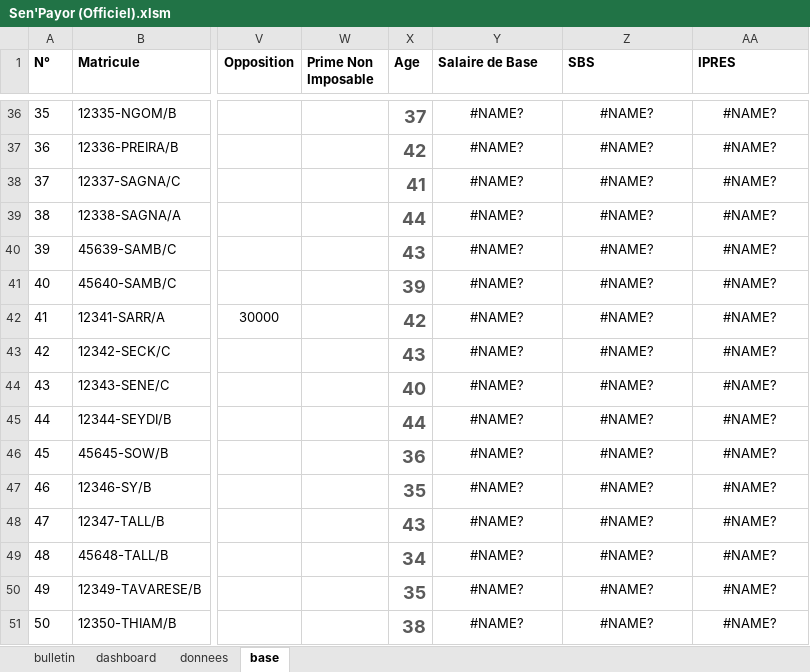
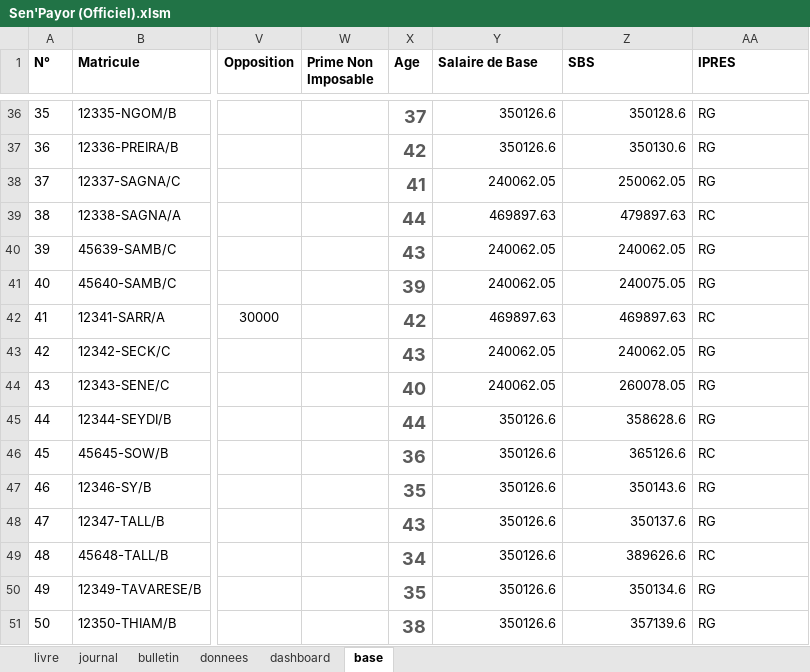
Before and after one commit to Projets-VBA-Master-1/Projet-Final-VBA, an Excel workbook: Sen'Payor (Officiel).xlsm, sheet base, drawn as a sheet; only a part is shown, gaps mark what is left out; values as stored, in another font and other column widths than the file's, no borders; table styles not drawn; the diff covers the shown part only; the diff names each change by its address in the sheet, - before the commit and + after, or states it on an @@ line.

```diff
--- a/Sen'Payor (Officiel).xlsm (sheet base)
+++ b/Sen'Payor (Officiel).xlsm (sheet base)
@@ sheet tab unhidden: livre @@
@@ sheet tab unhidden: journal @@
@@ sheet tab order changed: livre | journal | bulletin | donnees | dashboard | base @@
-Y36:Z51 alignment: center
+Y36:Z51 alignment: right
-Y36:Y37 (Salaire de Base): #NAME?
+Y36:Y37 (Salaire de Base): 350126.6
-Z36 (SBS): #NAME?
+Z36 (SBS): 350128.6
-AA36:AA51 alignment: center
+AA36:AA51 alignment: left
-AA36:AA38 (IPRES): #NAME?
+AA36:AA38 (IPRES): RG
-Z37 (SBS): #NAME?
+Z37 (SBS): 350130.6
-Y38 (Salaire de Base): #NAME?
+Y38 (Salaire de Base): 240062.05
-Z38 (SBS): #NAME?
+Z38 (SBS): 250062.05
-Y39 (Salaire de Base): #NAME?
+Y39 (Salaire de Base): 469897.63
-Z39 (SBS): #NAME?
+Z39 (SBS): 479897.63
-AA39 (IPRES): #NAME?
+AA39 (IPRES): RC
-Y40:Y41 (Salaire de Base): #NAME?
+Y40:Y41 (Salaire de Base): 240062.05
-Z40 (SBS): #NAME?
+Z40 (SBS): 240062.05
-AA40:AA41 (IPRES): #NAME?
+AA40:AA41 (IPRES): RG
-Z41 (SBS): #NAME?
+Z41 (SBS): 240075.05
-Y42 (Salaire de Base): #NAME?
+Y42 (Salaire de Base): 469897.63
-Z42 (SBS): #NAME?
+Z42 (SBS): 469897.63
-AA42 (IPRES): #NAME?
+AA42 (IPRES): RC
-Y43:Y44 (Salaire de Base): #NAME?
+Y43:Y44 (Salaire de Base): 240062.05
-Z43 (SBS): #NAME?
+Z43 (SBS): 240062.05
-AA43:AA45 (IPRES): #NAME?
+AA43:AA45 (IPRES): RG
-Z44 (SBS): #NAME?
+Z44 (SBS): 260078.05
-Y45:Y51 (Salaire de Base): #NAME?
+Y45:Y51 (Salaire de Base): 350126.6
-Z45 (SBS): #NAME?
+Z45 (SBS): 358628.6
-Z46 (SBS): #NAME?
+Z46 (SBS): 365126.6
-AA46 (IPRES): #NAME?
+AA46 (IPRES): RC
-Z47 (SBS): #NAME?
+Z47 (SBS): 350143.6
-AA47:AA48 (IPRES): #NAME?
+AA47:AA48 (IPRES): RG
-Z48 (SBS): #NAME?
+Z48 (SBS): 350137.6
-Z49 (SBS): #NAME?
+Z49 (SBS): 389626.6
-AA49 (IPRES): #NAME?
+AA49 (IPRES): RC
-Z50 (SBS): #NAME?
+Z50 (SBS): 350134.6
-AA50:AA51 (IPRES): #NAME?
+AA50:AA51 (IPRES): RG
-Z51 (SBS): #NAME?
+Z51 (SBS): 357139.6
```
Also changed, not shown: 102 edited cells and cell formats elsewhere in this sheet, charts or pictures.
